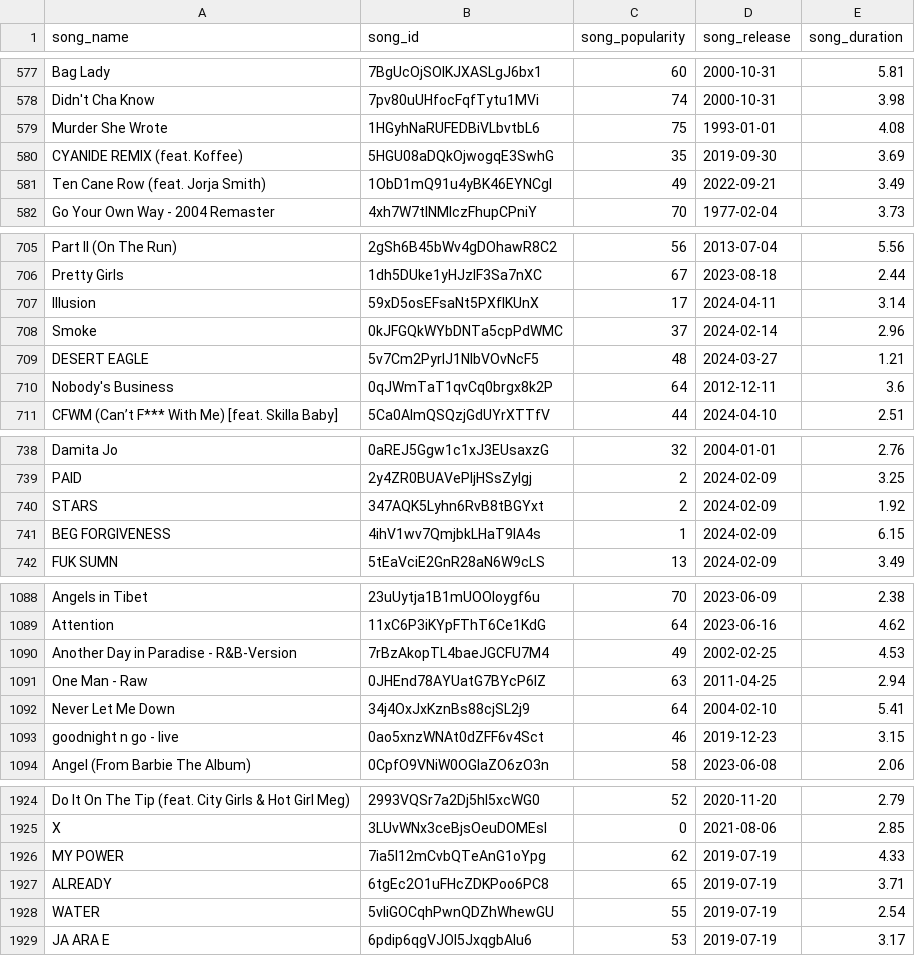
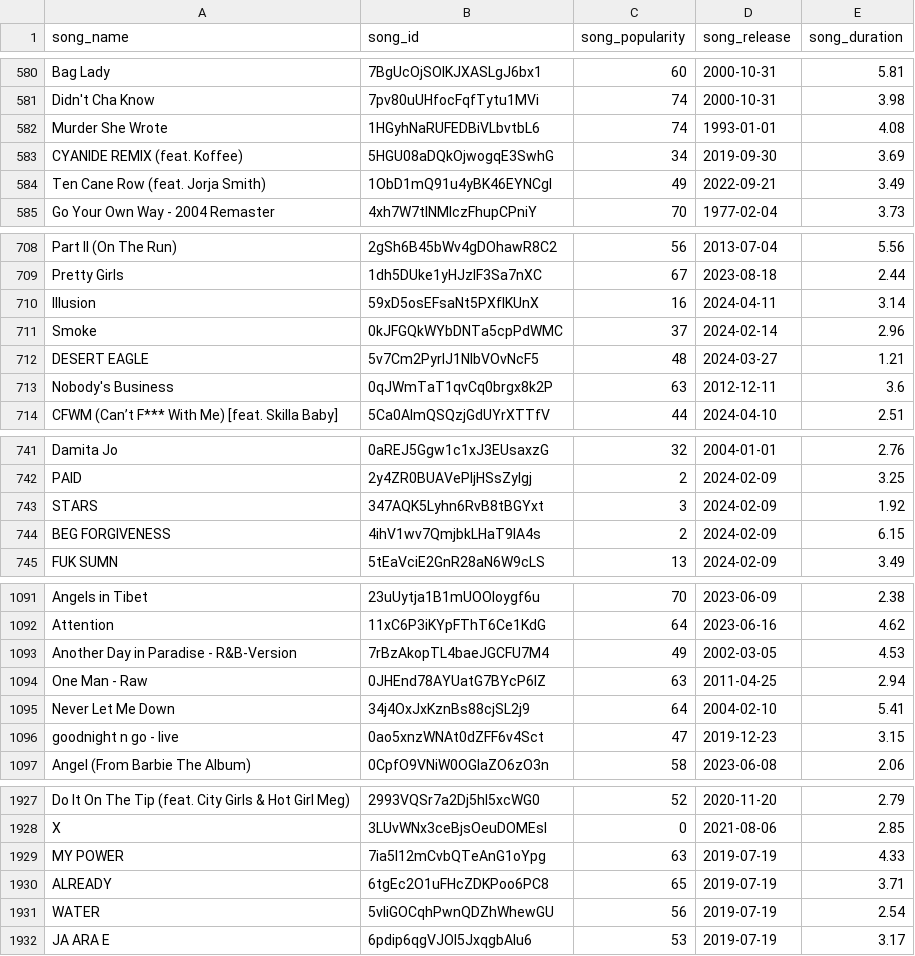
Before and after one commit to okekejus/personal_spotify_tracking, a CSV file: song_list/all_songs.csv, drawn as a sheet; only a part is shown, gaps mark what is left out; the diff covers the shown part only.

Commit message:
Song list as of 2025-05-22

```diff
--- a/song_list/all_songs.csv
+++ b/song_list/all_songs.csv
@@ -578,4 +581,4 @@ Bag Lady,7BgUcOjSOlKJXASLgJ6bx1,60,2000-10-31,5.81
 Didn't Cha Know,7pv80uUHfocFqfTytu1MVi,74,2000-10-31,3.98
-Murder She Wrote,1HGyhNaRUFEDBiVLbvtbL6,75,1993-01-01,4.08
-CYANIDE REMIX (feat. Koffee),5HGU08aDQkOjwogqE3SwhG,35,2019-09-30,3.69
+Murder She Wrote,1HGyhNaRUFEDBiVLbvtbL6,74,1993-01-01,4.08
+CYANIDE REMIX (feat. Koffee),5HGU08aDQkOjwogqE3SwhG,34,2019-09-30,3.69
 Ten Cane Row (feat. Jorja Smith),1ObD1mQ91u4yBK46EYNCgl,49,2022-09-21,3.49
@@ -706,6 +709,6 @@ Part II (On The Run),2gSh6B45bWv4gDOhawR8C2,56,2013-07-04,5.56
 Pretty Girls,1dh5DUke1yHJzIF3Sa7nXC,67,2023-08-18,2.44
-Illusion,59xD5osEFsaNt5PXfIKUnX,17,2024-04-11,3.14
+Illusion,59xD5osEFsaNt5PXfIKUnX,16,2024-04-11,3.14
 Smoke,0kJFGQkWYbDNTa5cpPdWMC,37,2024-02-14,2.96
 DESERT EAGLE,5v7Cm2PyrlJ1NIbVOvNcF5,48,2024-03-27,1.21
-Nobody's Business,0qJWmTaT1qvCq0brgx8k2P,64,2012-12-11,3.6
+Nobody's Business,0qJWmTaT1qvCq0brgx8k2P,63,2012-12-11,3.6
 CFWM (Can’t F*** With Me) [feat. Skilla Baby],5Ca0AImQSQzjGdUYrXTTfV,44,2024-04-10,2.51
@@ -739,4 +742,4 @@ Damita Jo,0aREJ5Ggw1c1xJ3EUsaxzG,32,2004-01-01,2.76
 PAID,2y4ZR0BUAVePljHSsZyIgj,2,2024-02-09,3.25
-STARS,347AQK5Lyhn6RvB8tBGYxt,2,2024-02-09,1.92
-BEG FORGIVENESS,4ihV1wv7QmjbkLHaT9lA4s,1,2024-02-09,6.15
+STARS,347AQK5Lyhn6RvB8tBGYxt,3,2024-02-09,1.92
+BEG FORGIVENESS,4ihV1wv7QmjbkLHaT9lA4s,2,2024-02-09,6.15
 FUK SUMN,5tEaVciE2GnR28aN6W9cLS,13,2024-02-09,3.49
@@ -1089,6 +1092,6 @@ Angels in Tibet,23uUytja1B1mUOOIoygf6u,70,2023-06-09,2.38
 Attention,11xC6P3iKYpFThT6Ce1KdG,64,2023-06-16,4.62
-Another Day in Paradise - R&B-Version,7rBzAkopTL4baeJGCFU7M4,49,2002-02-25,4.53
+Another Day in Paradise - R&B-Version,7rBzAkopTL4baeJGCFU7M4,49,2002-03-05,4.53
 One Man - Raw,0JHEnd78AYUatG7BYcP6IZ,63,2011-04-25,2.94
 Never Let Me Down,34j4OxJxKznBs88cjSL2j9,64,2004-02-10,5.41
-goodnight n go - live,0ao5xnzWNAt0dZFF6v4Sct,46,2019-12-23,3.15
+goodnight n go - live,0ao5xnzWNAt0dZFF6v4Sct,47,2019-12-23,3.15
 Angel (From Barbie The Album),0CpfO9VNiW0OGIaZO6zO3n,58,2023-06-08,2.06
@@ -1925,5 +1928,5 @@ Do It On The Tip (feat. City Girls & Hot Girl Meg),2993VQSr7a2Dj5hI5xcWG0,52,202
 X,3LUvWNx3ceBjsOeuDOMEsl,0,2021-08-06,2.85
-MY POWER,7ia5l12mCvbQTeAnG1oYpg,62,2019-07-19,4.33
+MY POWER,7ia5l12mCvbQTeAnG1oYpg,63,2019-07-19,4.33
 ALREADY,6tgEc2O1uFHcZDKPoo6PC8,65,2019-07-19,3.71
-WATER,5vIiGOCqhPwnQDZhWhewGU,55,2019-07-19,2.54
+WATER,5vIiGOCqhPwnQDZhWhewGU,56,2019-07-19,2.54
 JA ARA E,6pdip6qgVJOI5JxqgbAlu6,53,2019-07-19,3.17
```
Also changed, not shown: 3 added rows and 107 edited cells elsewhere in this file.
